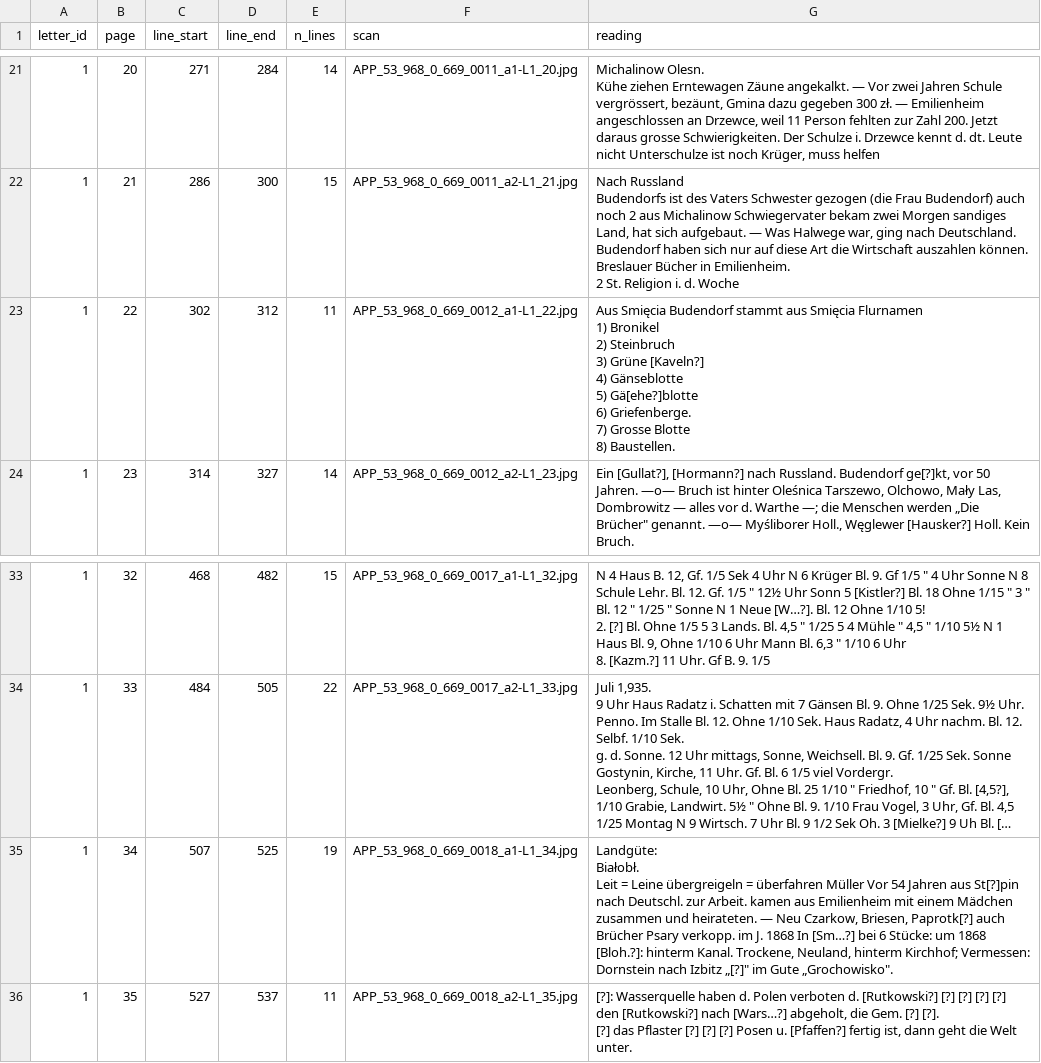
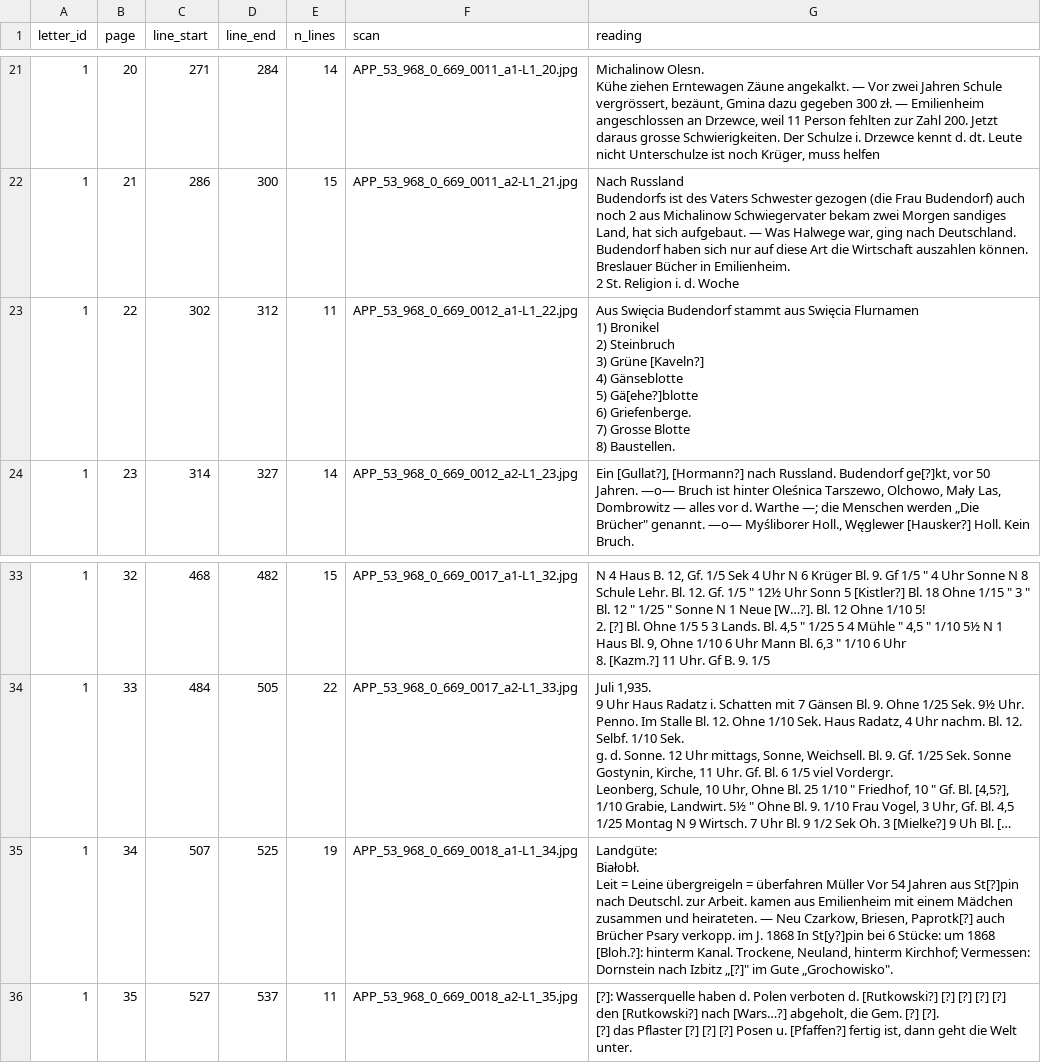
Before and after one commit to takaji10/triebenfeld-letters, a CSV file: corpus/units/app539680669/pages.csv, drawn as a sheet; only a part is shown, gaps mark what is left out; long unchanged cells end in …; ↵ is a line break in a cell; the diff names each change by its address in the sheet, - before the commit and + after, or states it on an @@ line.

```diff
--- a/corpus/units/app539680669/pages.csv
+++ b/corpus/units/app539680669/pages.csv
-G23 (reading): Aus Smięcia Budendorf stammt aus Smięcia Flurnamen ↵ 1)…
+G23 (reading): Aus Swięcia Budendorf stammt aus Swięcia Flurnamen ↵ 1)…
-G35 (reading): …1868 In [Sm…?] bei 6…
+G35 (reading): …1868 In St[y?]pin bei 6…
```
Also changed, not shown: corpus/units/app539680669/letters.csv, 31 other files.
